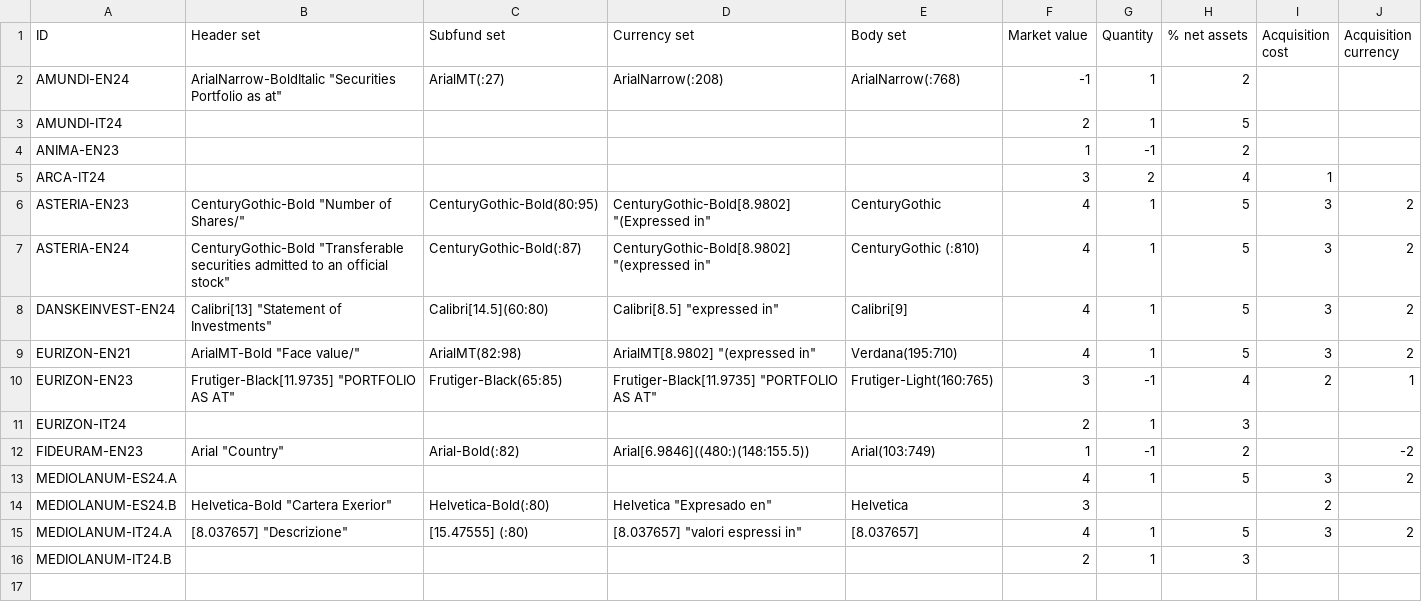
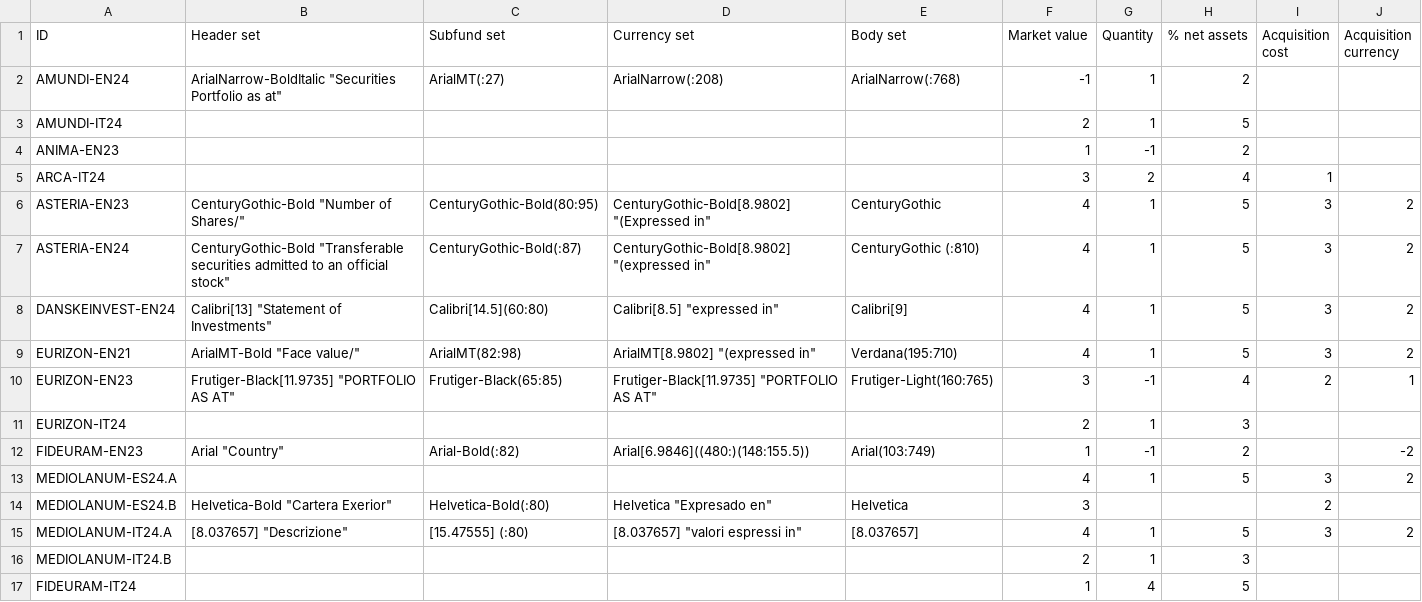
Before and after one commit to tvp-freeports/analysis_finance_reports, a CSV file: src/freeports_analysis/formats/algorithms/structured/args.csv, drawn as a sheet; the diff names each change by its address in the sheet, - before the commit and + after, or states it on an @@ line.

```diff
--- a/src/freeports_analysis/formats/algorithms/structured/args.csv
+++ b/src/freeports_analysis/formats/algorithms/structured/args.csv
+row 17: FIDEURAM-IT24 |  |  |  |  | 1 | 4 | 5
```
Also changed, not shown: src/freeports_analysis/formats/algorithms/structured/partial_pipes.csv, 3 other files.
